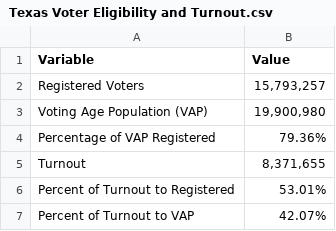
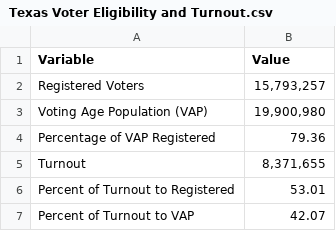
Before and after one commit to prernaadvani/QTM-490-Final-Project, a CSV file: Texas Voter Eligibility and Turnout.csv, drawn as a sheet.

Commit message:
Update Texas Voter Eligibility and Turnout.csv

```diff
--- a/Texas Voter Eligibility and Turnout.csv
+++ b/Texas Voter Eligibility and Turnout.csv
@@ -3,5 +3,5 @@ Registered Voters,"15,793,257"
 Voting Age Population (VAP),"19,900,980 "
-Percentage of VAP Registered,79.36%
+Percentage of VAP Registered,79.36
 Turnout ,"8,371,655 "
-Percent of Turnout to Registered ,53.01%
-Percent of Turnout to VAP,42.07%
+Percent of Turnout to Registered ,53.01
+Percent of Turnout to VAP,42.07
```
